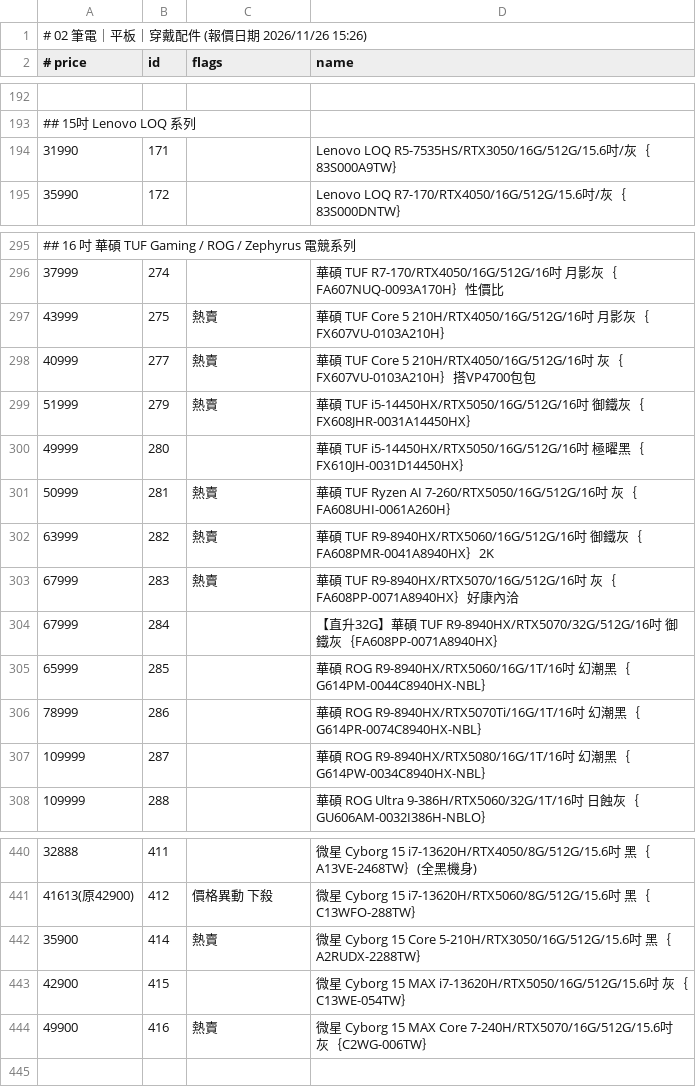
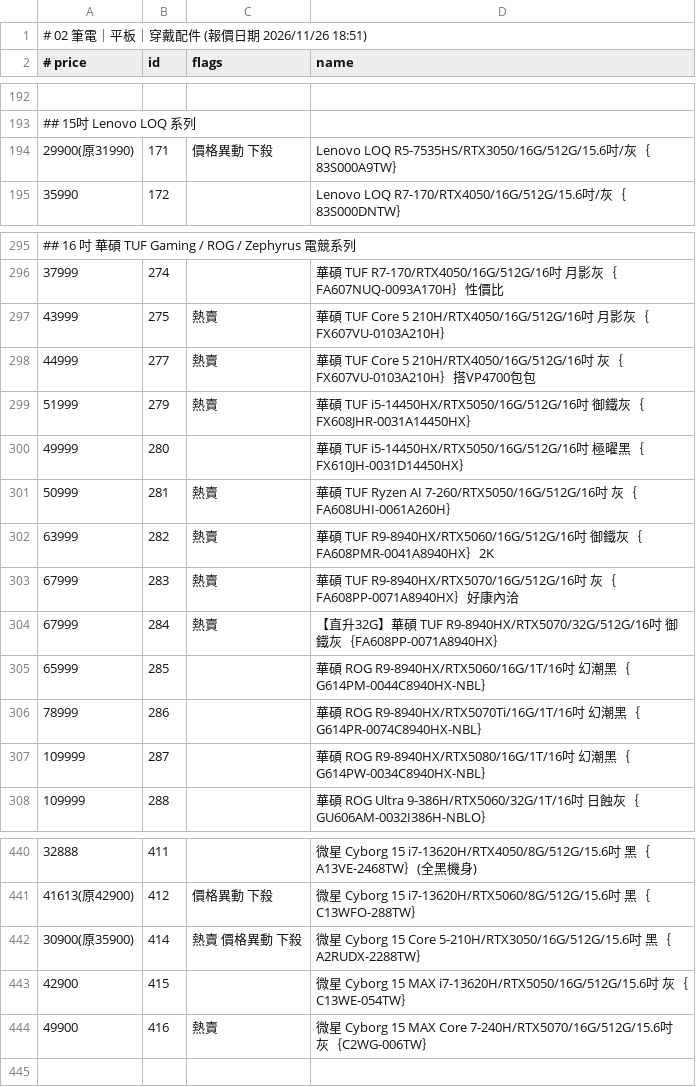
Before and after one commit to jakeuj/coolpc-quote, a TSV file: data/by_category/02_筆電_平板_穿戴配件.tsv, drawn as a sheet; only a part is shown, gaps mark what is left out.

```diff
--- a/data/by_category/02_筆電_平板_穿戴配件.tsv
+++ b/data/by_category/02_筆電_平板_穿戴配件.tsv
@@ -1,2 +1,2 @@
-# 02 筆電｜平板｜穿戴配件  (報價日期 2026/11/26 15:26)
+# 02 筆電｜平板｜穿戴配件  (報價日期 2026/11/26 18:51)
 # price	id	flags	name
@@ -193,3 +193,3 @@
 ## 15吋 Lenovo LOQ 系列
-31990	171		Lenovo LOQ R5-7535HS/RTX3050/16G/512G/15.6吋/灰｛83S000A9TW｝
+29900(原31990)	171	價格異動 下殺	Lenovo LOQ R5-7535HS/RTX3050/16G/512G/15.6吋/灰｛83S000A9TW｝
 35990	172		Lenovo LOQ R7-170/RTX4050/16G/512G/15.6吋/灰｛83S000DNTW｝
@@ -297,3 +297,3 @@
 43999	275	熱賣	華碩 TUF Core 5 210H/RTX4050/16G/512G/16吋 月影灰｛FX607VU-0103A210H｝
-40999	277	熱賣	華碩 TUF Core 5 210H/RTX4050/16G/512G/16吋 灰｛FX607VU-0103A210H｝搭VP4700包包
+44999	277	熱賣	華碩 TUF Core 5 210H/RTX4050/16G/512G/16吋 灰｛FX607VU-0103A210H｝搭VP4700包包
 51999	279	熱賣	華碩 TUF i5-14450HX/RTX5050/16G/512G/16吋 御鐵灰｛FX608JHR-0031A14450HX｝
@@ -303,3 +303,3 @@
 67999	283	熱賣	華碩 TUF R9-8940HX/RTX5070/16G/512G/16吋 灰｛FA608PP-0071A8940HX｝好康內洽
-67999	284		【直升32G】華碩 TUF R9-8940HX/RTX5070/32G/512G/16吋 御鐵灰｛FA608PP-0071A8940HX｝
+67999	284	熱賣	【直升32G】華碩 TUF R9-8940HX/RTX5070/32G/512G/16吋 御鐵灰｛FA608PP-0071A8940HX｝
 65999	285		華碩 ROG R9-8940HX/RTX5060/16G/1T/16吋 幻潮黑｛G614PM-0044C8940HX-NBL｝
@@ -441,3 +441,3 @@
 41613(原42900)	412	價格異動 下殺	微星 Cyborg 15 i7-13620H/RTX5060/8G/512G/15.6吋 黑｛C13WFO-288TW｝
-35900	414	熱賣	微星 Cyborg 15 Core 5-210H/RTX3050/16G/512G/15.6吋 黑｛A2RUDX-2288TW｝
+30900(原35900)	414	熱賣 價格異動 下殺	微星 Cyborg 15 Core 5-210H/RTX3050/16G/512G/15.6吋 黑｛A2RUDX-2288TW｝
 42900	415		微星 Cyborg 15 MAX i7-13620H/RTX5050/16G/512G/15.6吋 灰｛C13WE-054TW｝
```
Also changed, not shown: data/by_category/06_記憶體_RAM.tsv, data/by_category/08_2_5_3_5_傳統內接硬碟HDD.tsv, 33 other files.
